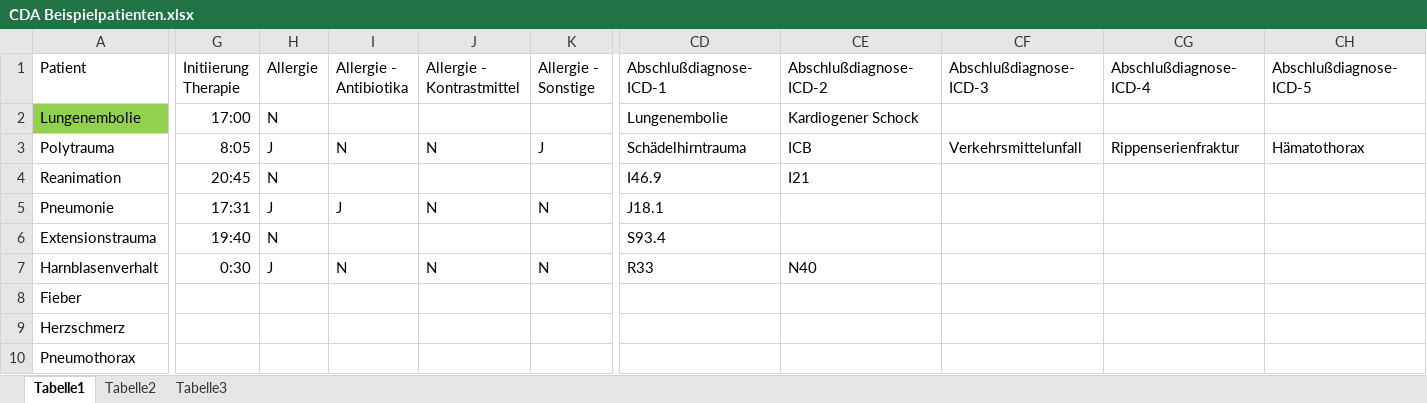
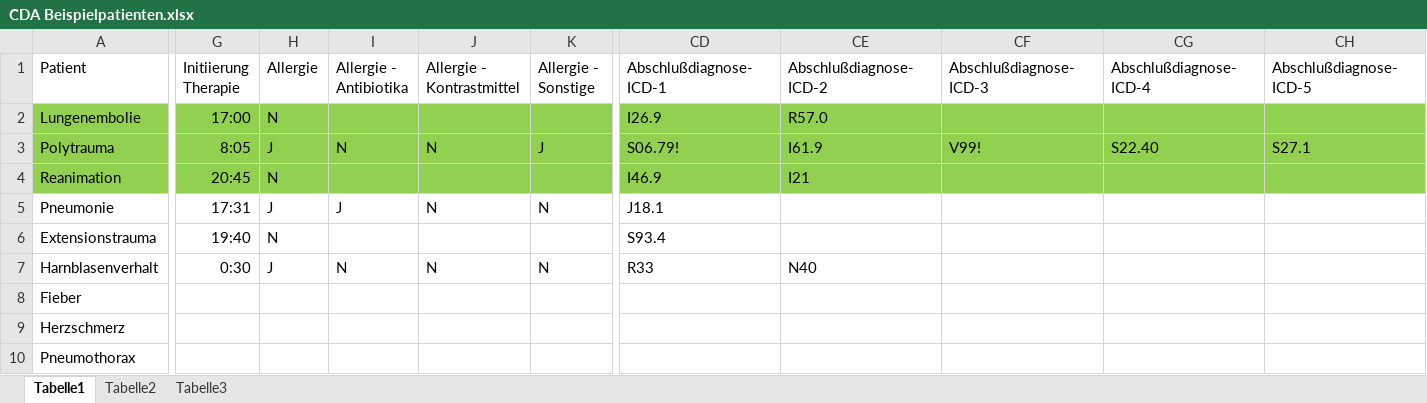
Before and after one commit to aktin/dwh-import, an Excel workbook: cda_basismodul/CDA Beispielpatienten.xlsx, sheet Tabelle1, drawn as a sheet; only a part is shown, gaps mark what is left out; values as stored, in another font and other column widths than the file's, no borders; the diff covers the shown part only; the diff names each change by its address in the sheet, - before the commit and + after, or states it on an @@ line.

```diff
--- a/cda_basismodul/CDA Beispielpatienten.xlsx (sheet Tabelle1)
+++ b/cda_basismodul/CDA Beispielpatienten.xlsx (sheet Tabelle1)
-G2:K2 fill: none
+G2:K2 fill: #92D050
-CD2:CH2 fill: none
+CD2:CH2 fill: #92D050
-CD2 (Abschlußdiagnose-ICD-1): Lungenembolie
+CD2 (Abschlußdiagnose-ICD-1): I26.9
-CE2 (Abschlußdiagnose-ICD-2): Kardiogener Schock
+CE2 (Abschlußdiagnose-ICD-2): R57.0
-A3:CH4 fill: none
+A3:CH4 fill: #92D050
-CD3 (Abschlußdiagnose-ICD-1): Schädelhirntrauma
+CD3 (Abschlußdiagnose-ICD-1): S06.79!
-CE3 (Abschlußdiagnose-ICD-2): ICB
+CE3 (Abschlußdiagnose-ICD-2): I61.9
-CF3 (Abschlußdiagnose-ICD-3): Verkehrsmittelunfall
+CF3 (Abschlußdiagnose-ICD-3): V99!
-CG3 (Abschlußdiagnose-ICD-4): Rippenserienfraktur
+CG3 (Abschlußdiagnose-ICD-4): S22.40
-CH3 (Abschlußdiagnose-ICD-5): Hämatothorax
+CH3 (Abschlußdiagnose-ICD-5): S27.1
```
Also changed, not shown: cell formats elsewhere in this sheet, 4 other files.
